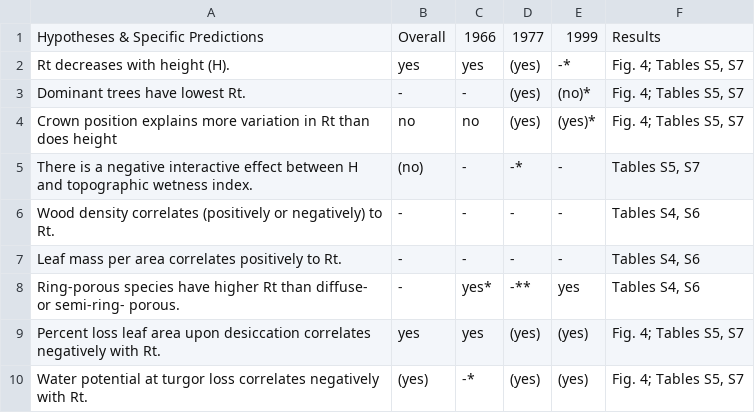
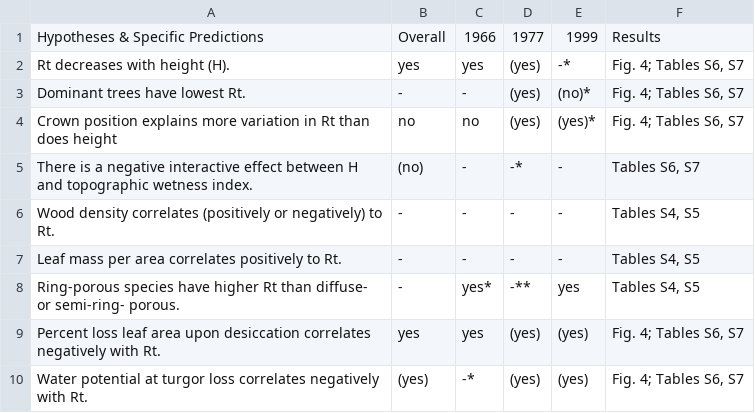
Before and after one commit to SCBI-ForestGEO/McGregor_climate-sensitivity-variation, a CSV file: manuscript/tables_figures/publication/table1_hypothesis_table.csv, drawn as a sheet.

Commit message:
fix table numbers in Table 1

```diff
--- a/manuscript/tables_figures/publication/table1_hypothesis_table.csv
+++ b/manuscript/tables_figures/publication/table1_hypothesis_table.csv
@@ -1,10 +1,10 @@
 Hypotheses & Specific Predictions,Overall,1966,1977,1999,Results
-Rt decreases with height (H).,yes,yes,(yes),-*,"Fig. 4; Tables S5, S7"
-Dominant trees have lowest Rt.,-,-,(yes),(no)*,"Fig. 4; Tables S5, S7"
-Crown position explains more variation in Rt than does height,no,no,(yes),(yes)*,"Fig. 4; Tables S5, S7"
-There is a negative interactive effect between H and topographic wetness index.,(no),-,-*,-,"Tables S5, S7"
-Wood density correlates (positively or negatively) to Rt.,-,-,-,-,"Tables S4, S6"
-Leaf mass per area correlates positively to Rt.,-,-,-,-,"Tables S4, S6"
-Ring-porous species have higher Rt than diffuse- or semi-ring- porous.,-,yes*,-**,yes,"Tables S4, S6"
-Percent loss leaf area upon desiccation correlates negatively with Rt.,yes,yes,(yes),(yes),"Fig. 4; Tables S5, S7"
-Water potential at turgor loss correlates negatively with Rt.,(yes),-*,(yes),(yes),"Fig. 4; Tables S5, S7"
+Rt decreases with height (H).,yes,yes,(yes),-*,"Fig. 4; Tables S6, S7"
+Dominant trees have lowest Rt.,-,-,(yes),(no)*,"Fig. 4; Tables S6, S7"
+Crown position explains more variation in Rt than does height,no,no,(yes),(yes)*,"Fig. 4; Tables S6, S7"
+There is a negative interactive effect between H and topographic wetness index.,(no),-,-*,-,"Tables S6, S7"
+Wood density correlates (positively or negatively) to Rt.,-,-,-,-,"Tables S4, S5"
+Leaf mass per area correlates positively to Rt.,-,-,-,-,"Tables S4, S5"
+Ring-porous species have higher Rt than diffuse- or semi-ring- porous.,-,yes*,-**,yes,"Tables S4, S5"
+Percent loss leaf area upon desiccation correlates negatively with Rt.,yes,yes,(yes),(yes),"Fig. 4; Tables S6, S7"
+Water potential at turgor loss correlates negatively with Rt.,(yes),-*,(yes),(yes),"Fig. 4; Tables S6, S7"
```
Also changed, not shown: 1 other file.
